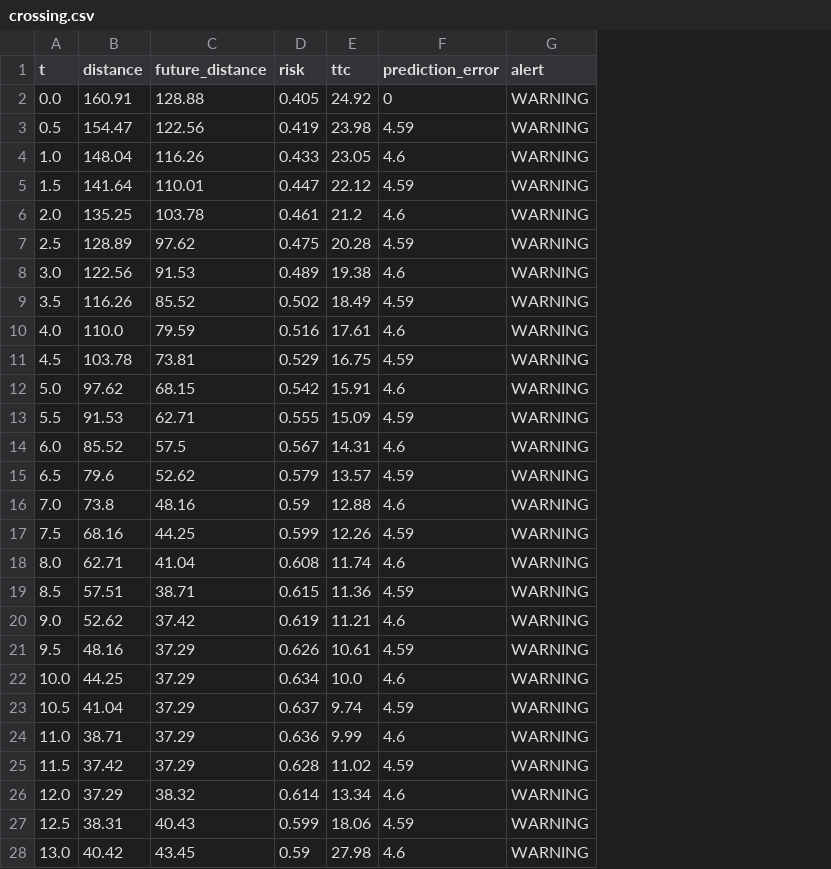
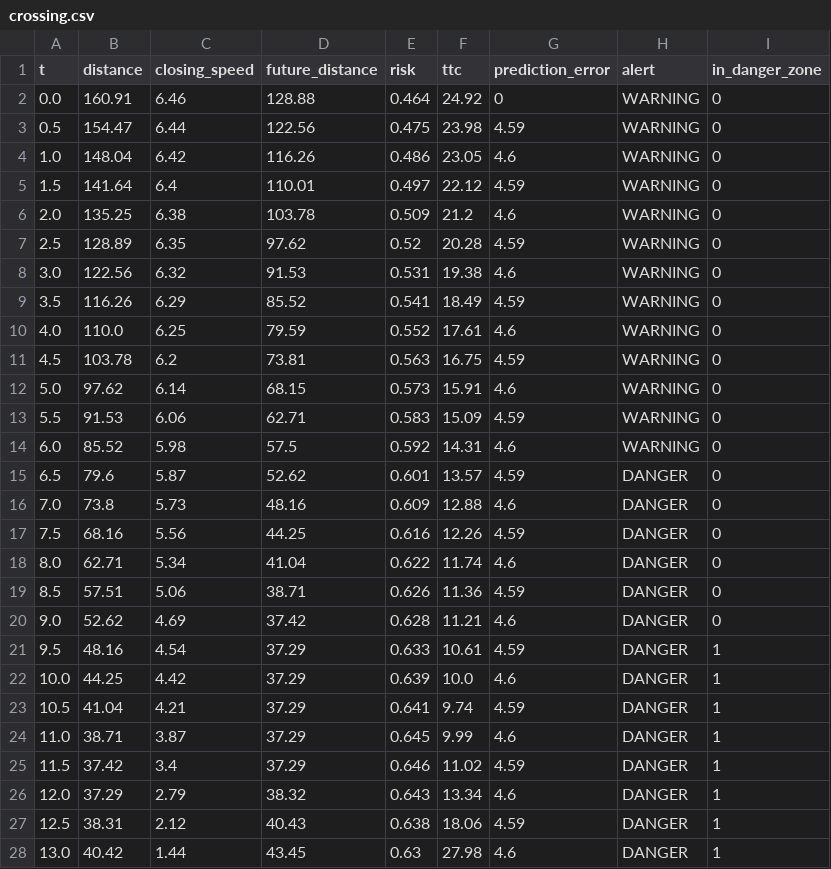
Before and after one commit to KARTHIKKJ369/backwater_collision_avoidance, a CSV file: backwater-boat/results/crossing.csv, drawn as a sheet; only a part is shown; addresses are those after the commit; the diff covers the shown part only; the diff names each change by its address in the sheet, - before the commit and + after, or states it on an @@ line.

```diff
--- a/backwater-boat/results/crossing.csv
+++ b/backwater-boat/results/crossing.csv
+column C (closing_speed), rows 2-28: 6.46 | 6.44 | 6.42 | 6.4 | 6.38 | 6.35 | 6.32 | 6.29 | 6.25 | 6.2 | 6.14 | 6.06 | 5.98 | 5.87 | 5.73 | 5.56 | 5.34 | 5.06 | 4.69 | 4.54 | 4.42 | 4.21 | 3.87 | 3.4 | 2.79 | 2.12 | 1.44
+column I (in_danger_zone), rows 2-28: 0 | 0 | 0 | 0 | 0 | 0 | 0 | 0 | 0 | 0 | 0 | 0 | 0 | 0 | 0 | 0 | 0 | 0 | 0 | 1 | 1 | 1 | 1 | 1 | 1 | 1 | 1
-E2 (risk): 0.405
+E2 (risk): 0.464
-E3 (risk): 0.419
+E3 (risk): 0.475
-E4 (risk): 0.433
+E4 (risk): 0.486
-E5 (risk): 0.447
+E5 (risk): 0.497
-E6 (risk): 0.461
+E6 (risk): 0.509
-E7 (risk): 0.475
+E7 (risk): 0.52
-E8 (risk): 0.489
+E8 (risk): 0.531
-E9 (risk): 0.502
+E9 (risk): 0.541
-E10 (risk): 0.516
+E10 (risk): 0.552
-E11 (risk): 0.529
+E11 (risk): 0.563
-E12 (risk): 0.542
+E12 (risk): 0.573
-E13 (risk): 0.555
+E13 (risk): 0.583
-E14 (risk): 0.567
+E14 (risk): 0.592
-E15 (risk): 0.579
+E15 (risk): 0.601
-H15:H28 (alert): WARNING
+H15:H28 (alert): DANGER
-E16 (risk): 0.59
+E16 (risk): 0.609
-E17 (risk): 0.599
+E17 (risk): 0.616
-E18 (risk): 0.608
+E18 (risk): 0.622
-E19 (risk): 0.615
+E19 (risk): 0.626
-E20 (risk): 0.619
+E20 (risk): 0.628
-E21 (risk): 0.626
+E21 (risk): 0.633
-E22 (risk): 0.634
+E22 (risk): 0.639
-E23 (risk): 0.637
+E23 (risk): 0.641
-E24 (risk): 0.636
+E24 (risk): 0.645
-E25 (risk): 0.628
+E25 (risk): 0.646
-E26 (risk): 0.614
+E26 (risk): 0.643
-E27 (risk): 0.599
+E27 (risk): 0.638
-E28 (risk): 0.59
+E28 (risk): 0.63
```
Also changed, not shown: 63 edited cells elsewhere in this file, backwater-boat/results/blind_turn.csv, backwater-boat/results/evaluation.csv, 11 other files.
